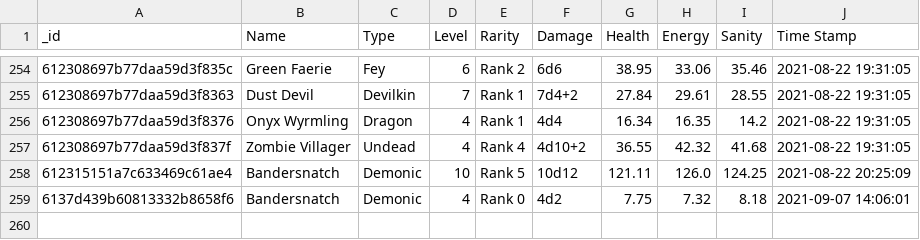
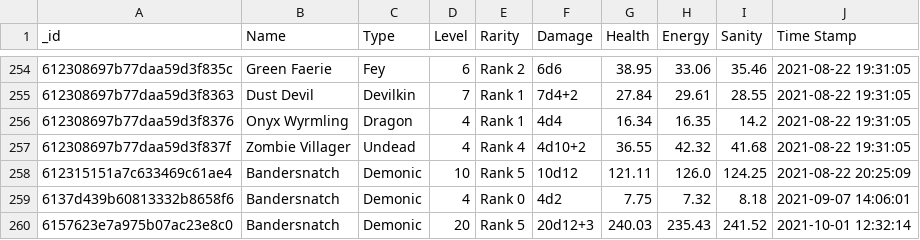
Before and after one commit to BrokenShell/Bandersnatch, a CSV file: app/saved_model/data.csv, drawn as a sheet; only a part is shown, gaps mark what is left out; the diff names each change by its address in the sheet, - before the commit and + after, or states it on an @@ line.

```diff
--- a/app/saved_model/data.csv
+++ b/app/saved_model/data.csv
+row 260: 6157623e7a975b07ac23e8c0 | Bandersnatch | Demonic | 20 | Rank 5 | 20d12+3 | 240.03 | 235.43 | 241.52 | 2021-10-01 12:32:14
```
Also changed, not shown: 5 other files.
